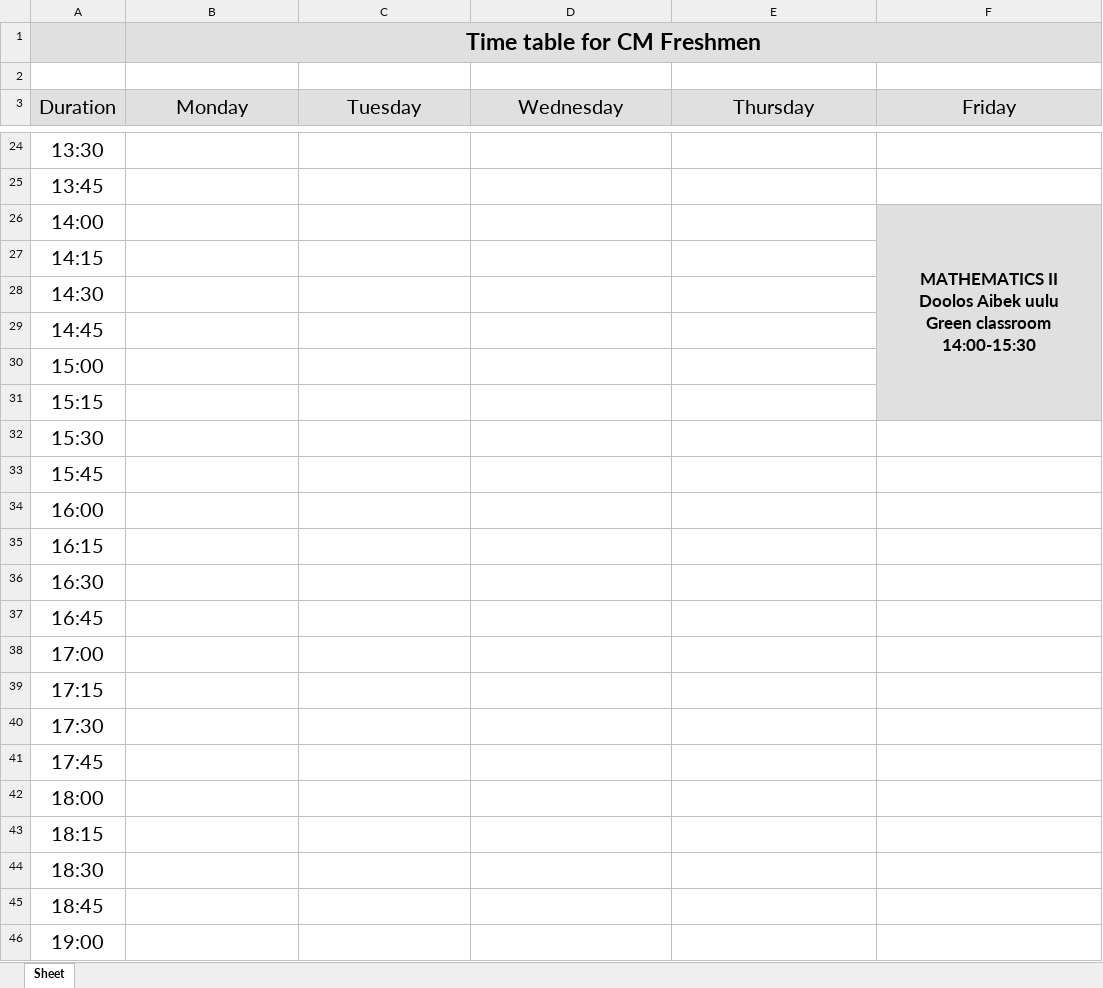
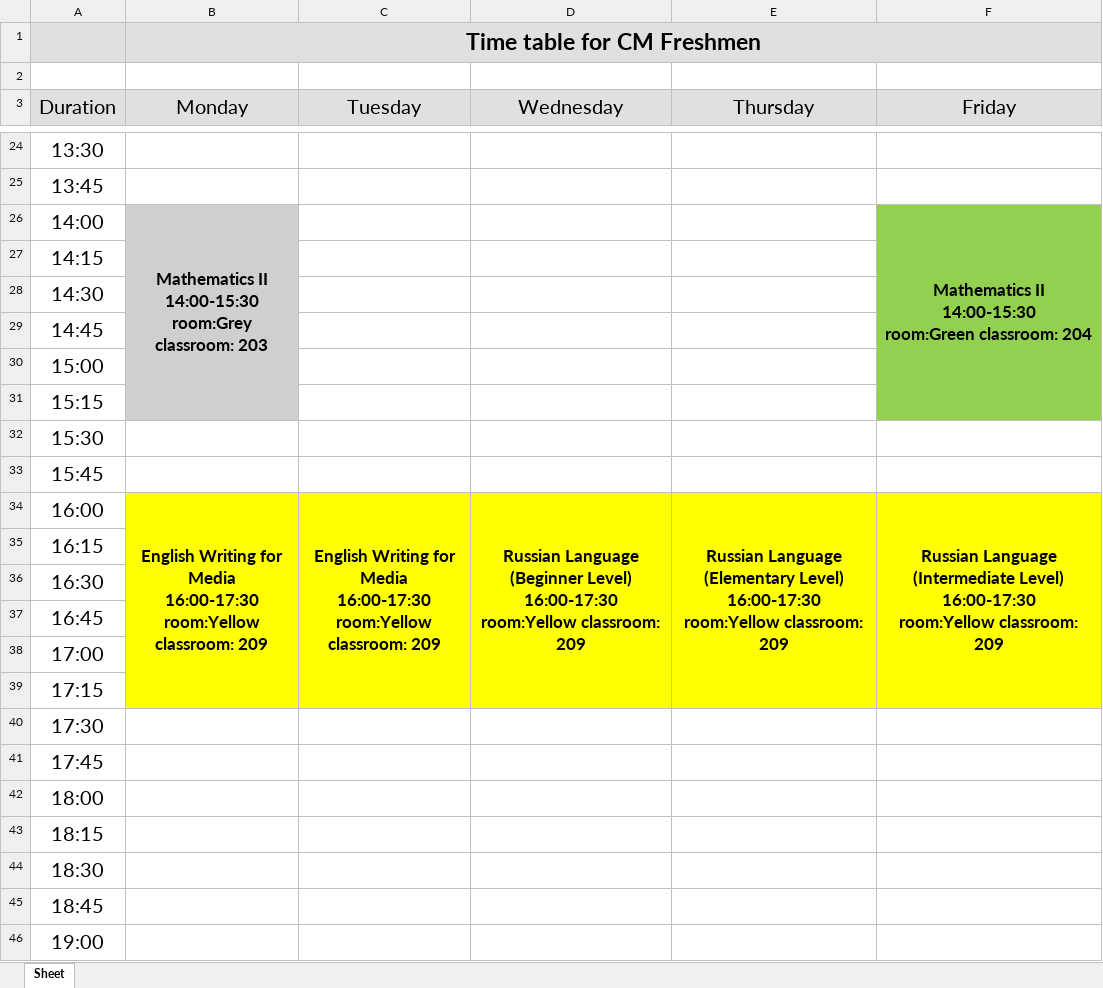
Before and after one commit to oneku16/UCA-schedule-generator, an Excel workbook: xlsx_files/CM Freshmen.xlsx, sheet Sheet, drawn as a sheet; only a part is shown, gaps mark what is left out; values as stored, in another font and other column widths than the file's, no borders; ↵ is a line break in a cell; the diff covers the shown part only; the diff names each change by its address in the sheet, - before the commit and + after, or states it on an @@ line.

```diff
--- a/xlsx_files/CM Freshmen.xlsx (sheet Sheet)
+++ b/xlsx_files/CM Freshmen.xlsx (sheet Sheet)
-B26 (Monday): (empty)
+B26 (Monday): Mathematics II ↵ 14:00-15:30 ↵ room:Grey classroom: 203
-B26 fill: none
+B26 fill: #D0CECE
+B26:B31 merged
-F26 (Friday): MATHEMATICS II ↵ Doolos Aibek uulu ↵ Green classroom ↵ 14:00-15:30
+F26 (Friday): Mathematics II ↵ 14:00-15:30 ↵ room:Green classroom: 204
-F26 fill: #E0E0E0
+F26 fill: #92D050
-B34 (Monday): (empty)
+B34 (Monday): English Writing for Media ↵ 16:00-17:30 ↵ room:Yellow classroom: 209
-B34:F34 fill: none
+B34:F34 fill: #FFFF00
+B34:B39 merged
-C34 (Tuesday): (empty)
+C34 (Tuesday): English Writing for Media ↵ 16:00-17:30 ↵ room:Yellow classroom: 209
+C34:C39 merged
-D34 (Wednesday): (empty)
+D34 (Wednesday): Russian Language (Beginner Level) ↵ 16:00-17:30 ↵ room:Yellow classroom: 209
+D34:D39 merged
-E34 (Thursday): (empty)
+E34 (Thursday): Russian Language (Elementary Level) ↵ 16:00-17:30 ↵ room:Yellow classroom: 209
+E34:E39 merged
-F34 (Friday): (empty)
+F34 (Friday): Russian Language (Intermediate Level) ↵ 16:00-17:30 ↵ room:Yellow classroom: 209
+F34:F39 merged
```
Also changed, not shown: 7 edited cells and merged cells elsewhere in this sheet, xlsx_files/CM Sophomore.xlsx, xlsx_files/CS Freshmen.xlsx, 18 other files.
